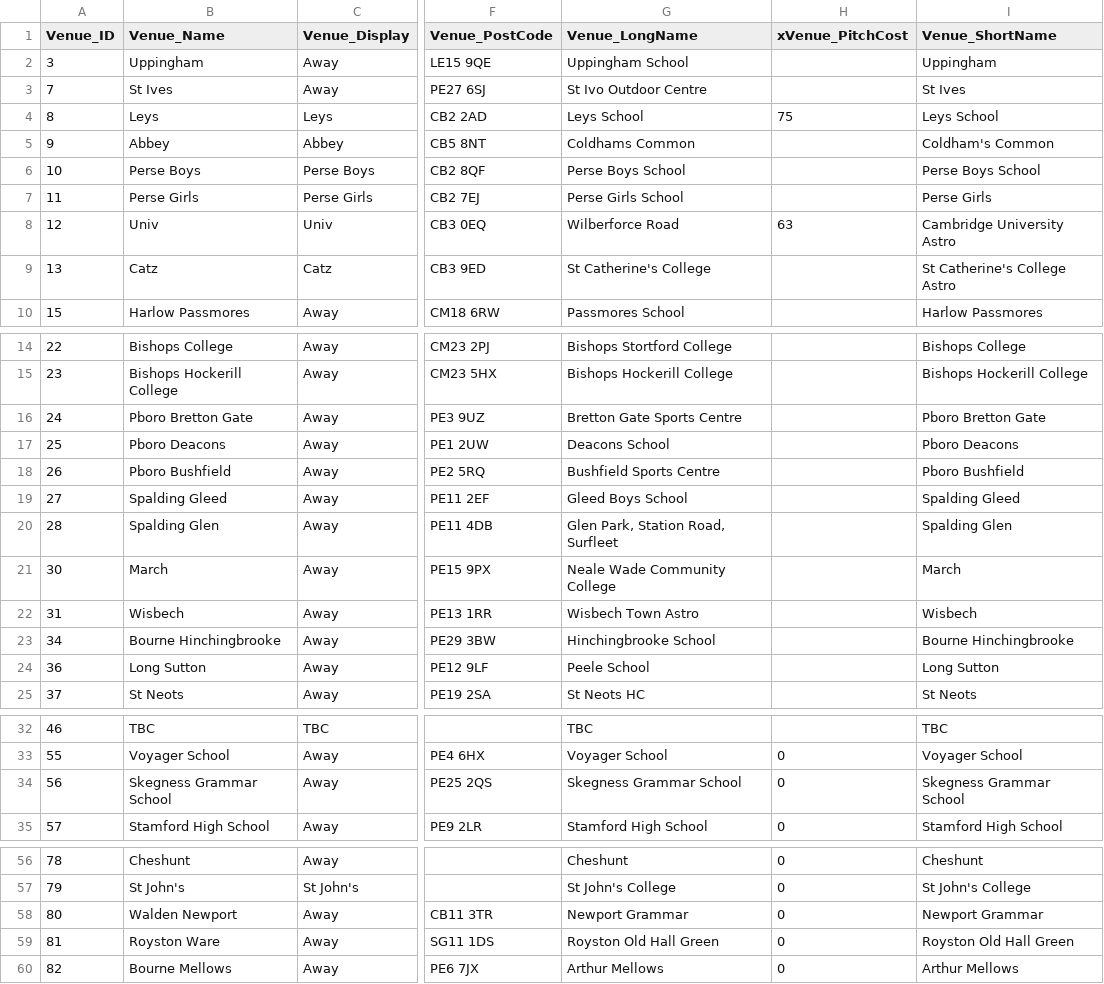
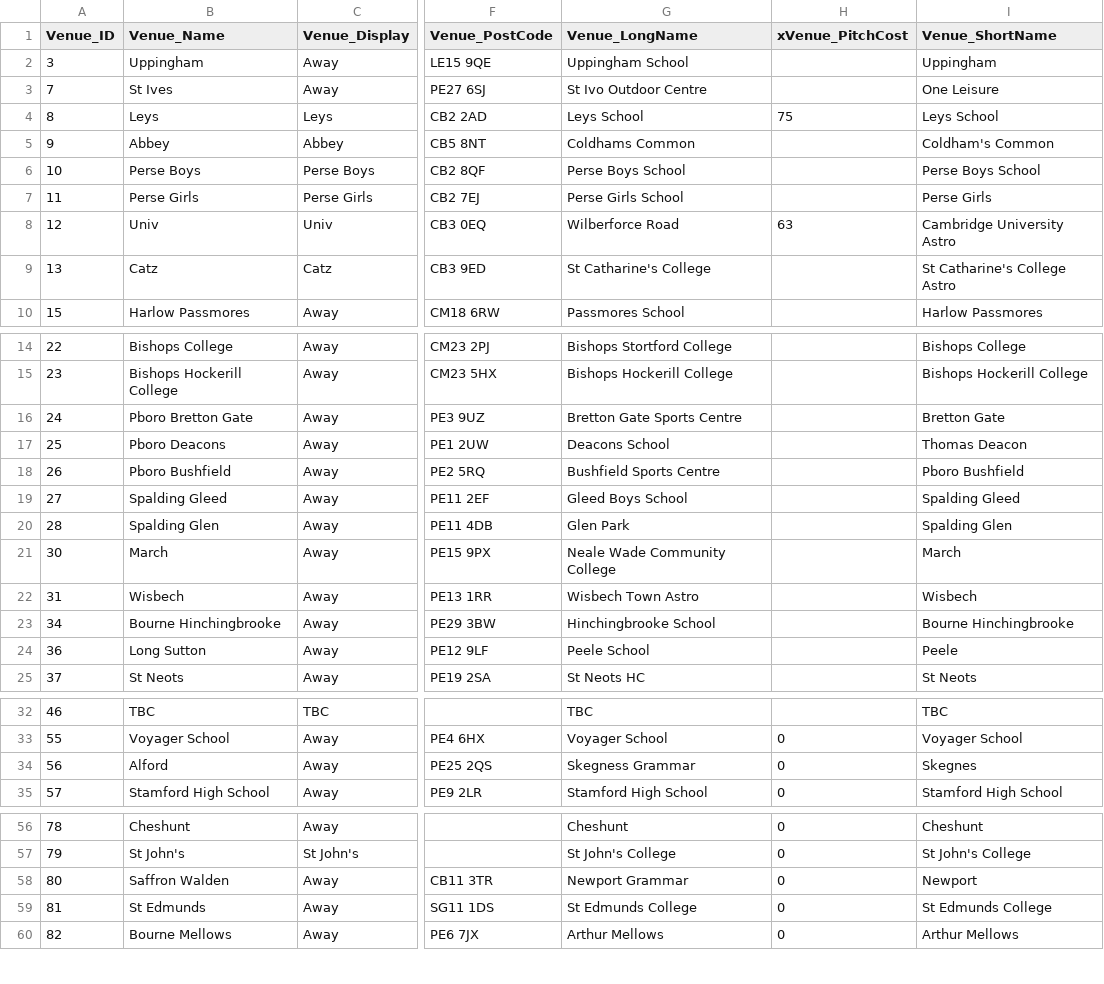
Before and after one commit to cshc/cshc_website, a CSV file: cshcsite/import/csv/Venues.csv, drawn as a sheet; only a part is shown, gaps mark what is left out; the diff names each change by its address in the sheet, - before the commit and + after, or states it on an @@ line.

```diff
--- a/cshcsite/import/csv/Venues.csv
+++ b/cshcsite/import/csv/Venues.csv
-I3 (Venue_ShortName): St Ives
+I3 (Venue_ShortName): One Leisure
-G9 (Venue_LongName): St Catherine's College
+G9 (Venue_LongName): St Catharine's College
-I9 (Venue_ShortName): St Catherine's College Astro
+I9 (Venue_ShortName): St Catharine's College Astro
-I16 (Venue_ShortName): Pboro Bretton Gate
+I16 (Venue_ShortName): Bretton Gate
-I17 (Venue_ShortName): Pboro Deacons
+I17 (Venue_ShortName): Thomas Deacon
-G20 (Venue_LongName): Glen Park, Station Road, Surfleet
+G20 (Venue_LongName): Glen Park
-I24 (Venue_ShortName): Long Sutton
+I24 (Venue_ShortName): Peele
-B34 (Venue_Name): Skegness Grammar School
+B34 (Venue_Name): Alford
-G34 (Venue_LongName): Skegness Grammar School
+G34 (Venue_LongName): Skegness Grammar
-I34 (Venue_ShortName): Skegness Grammar School
+I34 (Venue_ShortName): Skegnes
-B58 (Venue_Name): Walden Newport
+B58 (Venue_Name): Saffron Walden
-I58 (Venue_ShortName): Newport Grammar
+I58 (Venue_ShortName): Newport
-B59 (Venue_Name): Royston Ware
+B59 (Venue_Name): St Edmunds
-G59 (Venue_LongName): Royston Old Hall Green
+G59 (Venue_LongName): St Edmunds College
-I59 (Venue_ShortName): Royston Old Hall Green
+I59 (Venue_ShortName): St Edmunds College
```
Also changed, not shown: cshcsite/import/csv/Opposition_Club_Teams.csv, cshcsite/import/csv/Players.csv, 35 other files.
